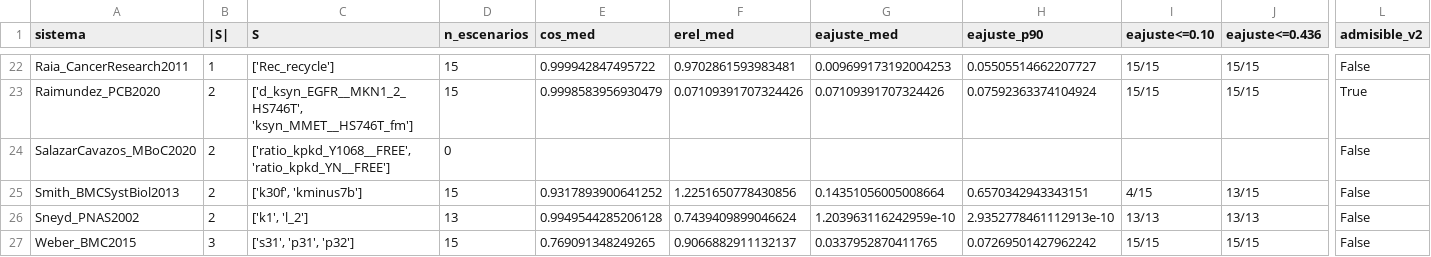
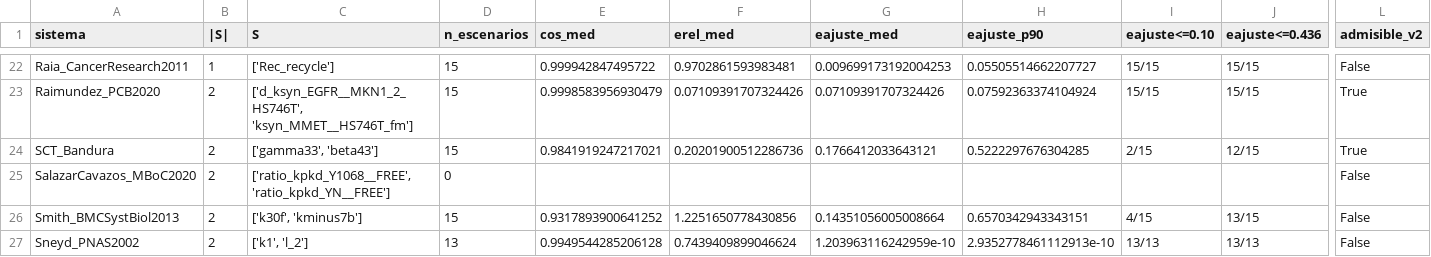
Before and after one commit to monicammr/archivos, a CSV file: certificados/resultados/ajuste/resumen_ajuste.csv, drawn as a sheet; only a part is shown, gaps mark what is left out; the shorter side is filled out with more unchanged rows; rows hold the shown columns only; the diff names each change by its address in the sheet, - before the commit and + after, or states it on an @@ line.

```diff
--- a/certificados/resultados/ajuste/resumen_ajuste.csv
+++ b/certificados/resultados/ajuste/resumen_ajuste.csv
+row 24: SCT_Bandura | 2 | ['gamma33', 'beta43'] | 15 | 0.9841919247217021 | 0.20201900512286736 | 0.1766412033643121 | 0.5222297676304285 | 2/15 | 12/15 | True
```
Also changed, not shown: 2 other files.
